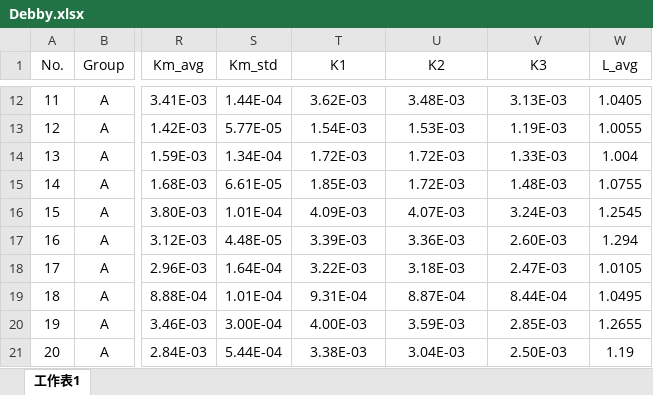
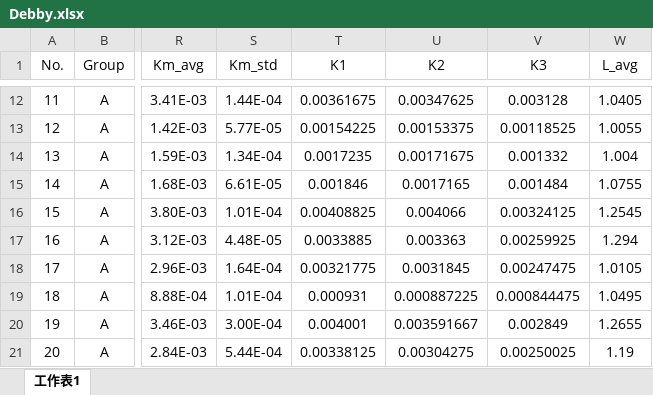
Before and after one commit to justin014215-glitch/AMSIncremental, an Excel workbook: 1105/Debby.xlsx, sheet 工作表1, drawn as a sheet; only a part is shown, gaps mark what is left out; values as stored, in another font and other column widths than the file's, no borders; the diff covers the shown part only; the diff names each change by its address in the sheet, - before the commit and + after, or states it on an @@ line.

```diff
--- a/1105/Debby.xlsx (sheet 工作表1)
+++ b/1105/Debby.xlsx (sheet 工作表1)
-T12 (K1): 3.62E-03
+T12 (K1): 0.00361675
-U12 (K2): 3.48E-03
+U12 (K2): 0.00347625
-V12 (K3): 3.13E-03
+V12 (K3): 0.003128
-T13 (K1): 1.54E-03
+T13 (K1): 0.00154225
-U13 (K2): 1.53E-03
+U13 (K2): 0.00153375
-V13 (K3): 1.19E-03
+V13 (K3): 0.00118525
-T14 (K1): 1.72E-03
+T14 (K1): 0.0017235
-U14 (K2): 1.72E-03
+U14 (K2): 0.00171675
-V14 (K3): 1.33E-03
+V14 (K3): 0.001332
-T15 (K1): 1.85E-03
+T15 (K1): 0.001846
-U15 (K2): 1.72E-03
+U15 (K2): 0.0017165
-V15 (K3): 1.48E-03
+V15 (K3): 0.001484
-T16 (K1): 4.09E-03
+T16 (K1): 0.00408825
-U16 (K2): 4.07E-03
+U16 (K2): 0.004066
-V16 (K3): 3.24E-03
+V16 (K3): 0.00324125
-T17 (K1): 3.39E-03
+T17 (K1): 0.0033885
-U17 (K2): 3.36E-03
+U17 (K2): 0.003363
-V17 (K3): 2.60E-03
+V17 (K3): 0.00259925
-T18 (K1): 3.22E-03
+T18 (K1): 0.00321775
-U18 (K2): 3.18E-03
+U18 (K2): 0.0031845
-V18 (K3): 2.47E-03
+V18 (K3): 0.00247475
-T19 (K1): 9.31E-04
+T19 (K1): 0.000931
-U19 (K2): 8.87E-04
+U19 (K2): 0.000887225
-V19 (K3): 8.44E-04
+V19 (K3): 0.000844475
-T20 (K1): 4.00E-03
+T20 (K1): 0.004001
-U20 (K2): 3.59E-03
+U20 (K2): 0.003591667
-V20 (K3): 2.85E-03
+V20 (K3): 0.002849
-T21 (K1): 3.38E-03
+T21 (K1): 0.00338125
-U21 (K2): 3.04E-03
+U21 (K2): 0.00304275
-V21 (K3): 2.50E-03
+V21 (K3): 0.00250025
```
Also changed, not shown: 102 edited cells elsewhere in this sheet, 1105/test.xlsx, 4 other files.
